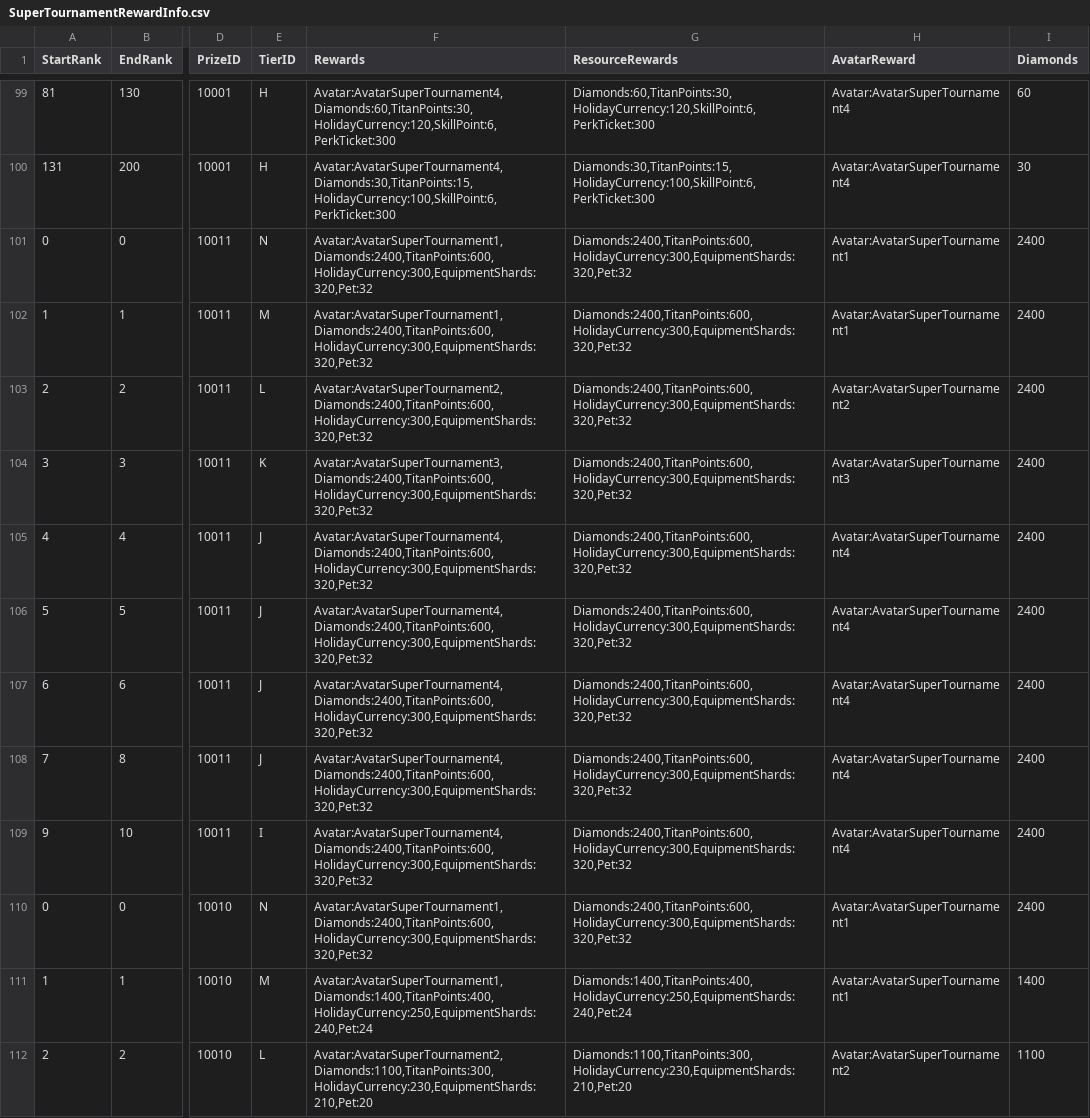
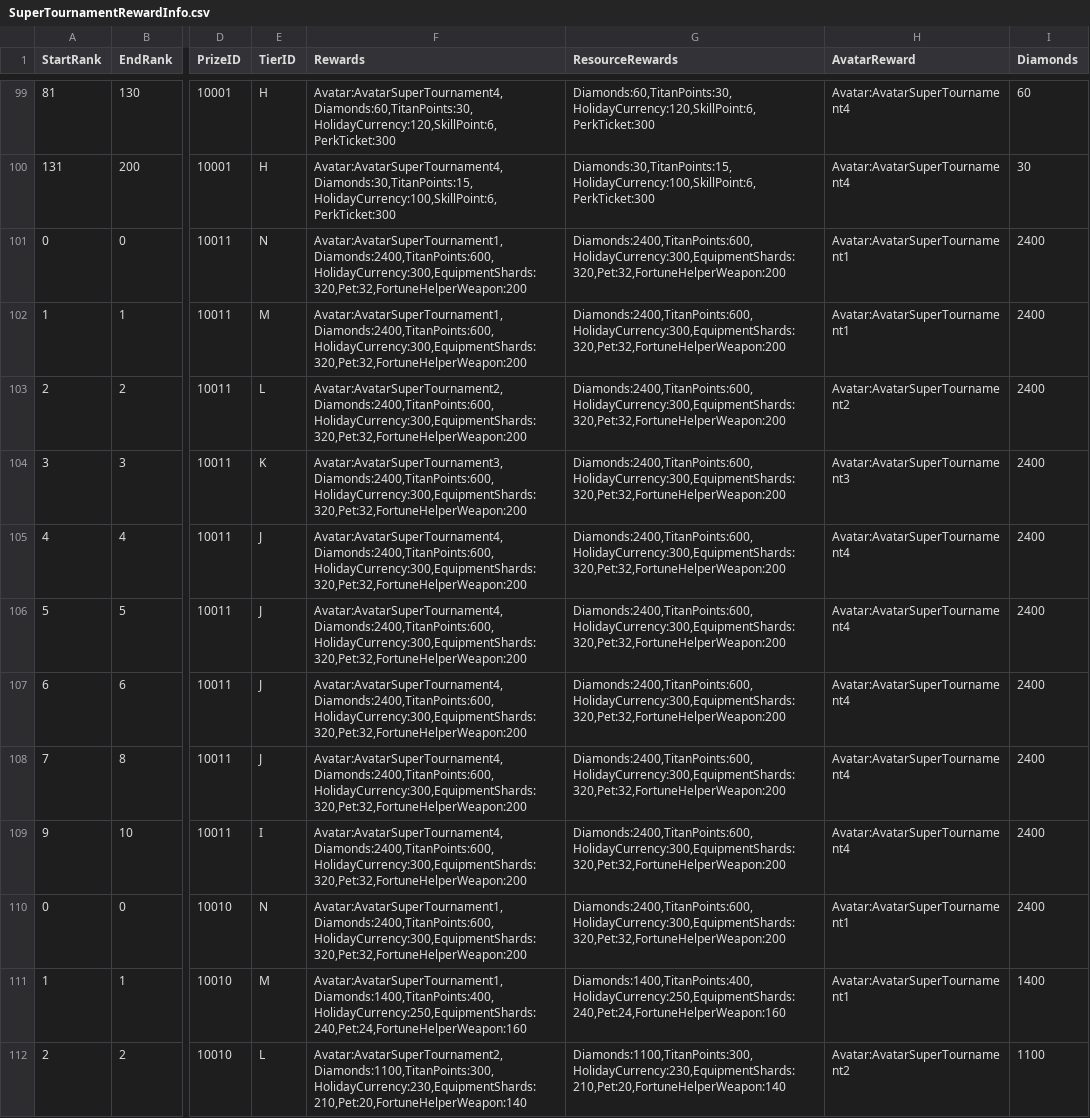
Before and after one commit to rawrzcookie/TT2_CSV, a CSV file: csv/SuperTournamentRewardInfo.csv, drawn as a sheet; only a part is shown, gaps mark what is left out; the diff covers the shown part only; the diff names each change by its address in the sheet, - before the commit and + after, or states it on an @@ line.

```diff
--- a/csv/SuperTournamentRewardInfo.csv
+++ b/csv/SuperTournamentRewardInfo.csv
-F101:F102 (Rewards): Avatar:AvatarSuperTournament1,Diamonds:2400,TitanPoints:600,HolidayCurrency:300,EquipmentShards:320,Pet:32
+F101:F102 (Rewards): Avatar:AvatarSuperTournament1,Diamonds:2400,TitanPoints:600,HolidayCurrency:300,EquipmentShards:320,Pet:32,FortuneHelperWeapon:200
-G101:G110 (ResourceRewards): Diamonds:2400,TitanPoints:600,HolidayCurrency:300,EquipmentShards:320,Pet:32
+G101:G110 (ResourceRewards): Diamonds:2400,TitanPoints:600,HolidayCurrency:300,EquipmentShards:320,Pet:32,FortuneHelperWeapon:200
-F103 (Rewards): Avatar:AvatarSuperTournament2,Diamonds:2400,TitanPoints:600,HolidayCurrency:300,EquipmentShards:320,Pet:32
+F103 (Rewards): Avatar:AvatarSuperTournament2,Diamonds:2400,TitanPoints:600,HolidayCurrency:300,EquipmentShards:320,Pet:32,FortuneHelperWeapon:200
-F104 (Rewards): Avatar:AvatarSuperTournament3,Diamonds:2400,TitanPoints:600,HolidayCurrency:300,EquipmentShards:320,Pet:32
+F104 (Rewards): Avatar:AvatarSuperTournament3,Diamonds:2400,TitanPoints:600,HolidayCurrency:300,EquipmentShards:320,Pet:32,FortuneHelperWeapon:200
-F105:F109 (Rewards): Avatar:AvatarSuperTournament4,Diamonds:2400,TitanPoints:600,HolidayCurrency:300,EquipmentShards:320,Pet:32
+F105:F109 (Rewards): Avatar:AvatarSuperTournament4,Diamonds:2400,TitanPoints:600,HolidayCurrency:300,EquipmentShards:320,Pet:32,FortuneHelperWeapon:200
-F110 (Rewards): Avatar:AvatarSuperTournament1,Diamonds:2400,TitanPoints:600,HolidayCurrency:300,EquipmentShards:320,Pet:32
+F110 (Rewards): Avatar:AvatarSuperTournament1,Diamonds:2400,TitanPoints:600,HolidayCurrency:300,EquipmentShards:320,Pet:32,FortuneHelperWeapon:200
-F111 (Rewards): Avatar:AvatarSuperTournament1,Diamonds:1400,TitanPoints:400,HolidayCurrency:250,EquipmentShards:240,Pet:24
+F111 (Rewards): Avatar:AvatarSuperTournament1,Diamonds:1400,TitanPoints:400,HolidayCurrency:250,EquipmentShards:240,Pet:24,FortuneHelperWeapon:160
-G111 (ResourceRewards): Diamonds:1400,TitanPoints:400,HolidayCurrency:250,EquipmentShards:240,Pet:24
+G111 (ResourceRewards): Diamonds:1400,TitanPoints:400,HolidayCurrency:250,EquipmentShards:240,Pet:24,FortuneHelperWeapon:160
-F112 (Rewards): Avatar:AvatarSuperTournament2,Diamonds:1100,TitanPoints:300,HolidayCurrency:230,EquipmentShards:210,Pet:20
+F112 (Rewards): Avatar:AvatarSuperTournament2,Diamonds:1100,TitanPoints:300,HolidayCurrency:230,EquipmentShards:210,Pet:20,FortuneHelperWeapon:140
-G112 (ResourceRewards): Diamonds:1100,TitanPoints:300,HolidayCurrency:230,EquipmentShards:210,Pet:20
+G112 (ResourceRewards): Diamonds:1100,TitanPoints:300,HolidayCurrency:230,EquipmentShards:210,Pet:20,FortuneHelperWeapon:140
```
Also changed, not shown: 174 edited cells elsewhere in this file, csv/LocalizationUpdateInfo.csv.
